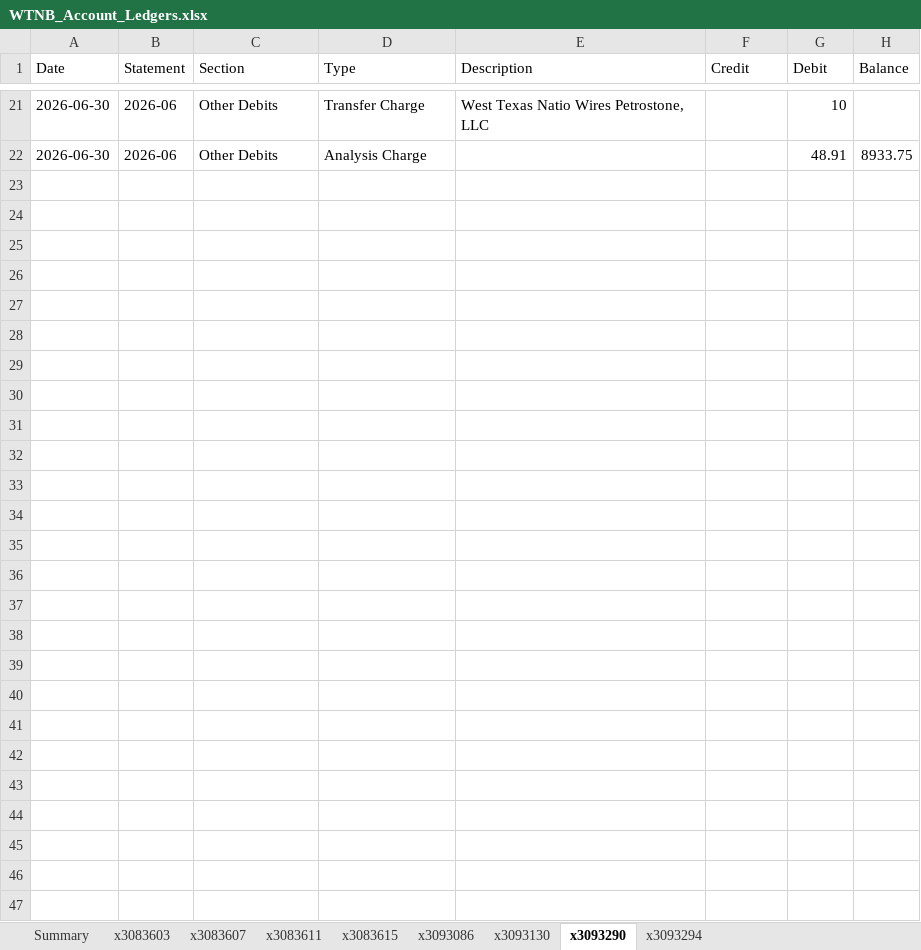
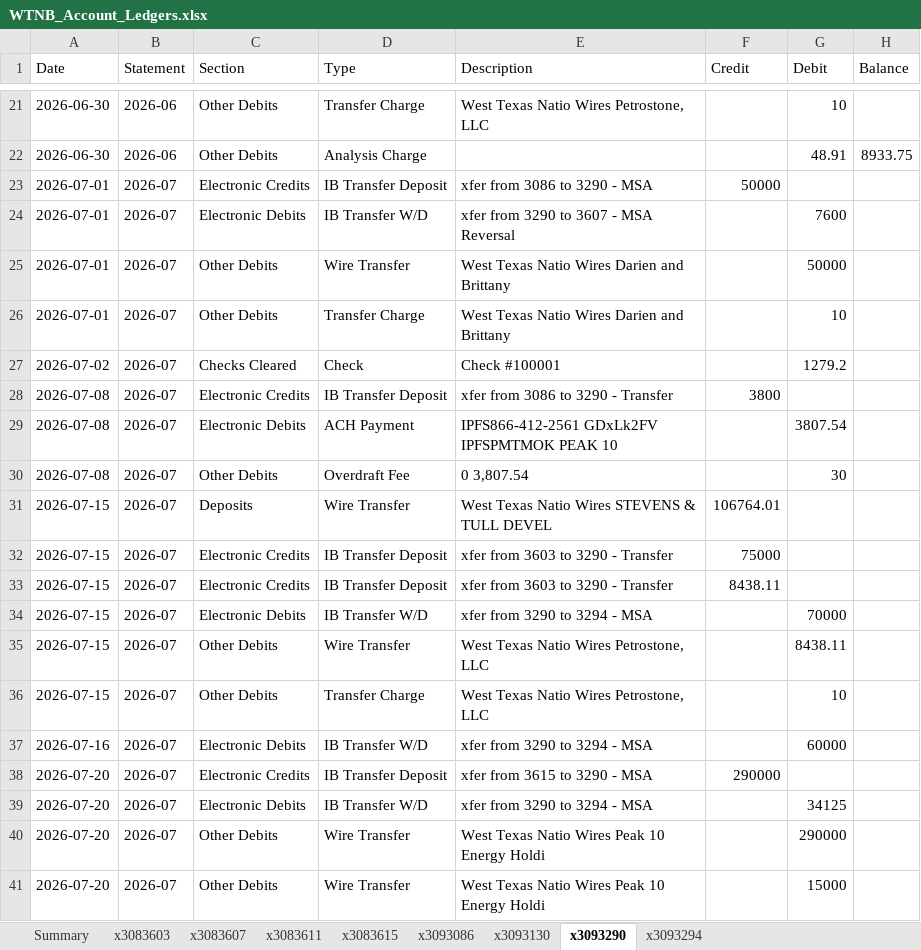
Before and after one commit to kdmcquire-creator/animated-carnival, an Excel workbook: WTNB_Account_Ledgers.xlsx, sheet x3093290, drawn as a sheet; only a part is shown, gaps mark what is left out; values as stored, in another font and other column widths than the file's, no borders; the diff covers the shown part only; the diff names each change by its address in the sheet, - before the commit and + after, or states it on an @@ line.

```diff
--- a/WTNB_Account_Ledgers.xlsx (sheet x3093290)
+++ b/WTNB_Account_Ledgers.xlsx (sheet x3093290)
+row 23: 2026-07-01 | 2026-07 | Electronic Credits | IB Transfer Deposit | xfer from 3086 to 3290 - MSA | 50000
+row 24: 2026-07-01 | 2026-07 | Electronic Debits | IB Transfer W/D | xfer from 3290 to 3607 - MSA Reversal |  | 7600
+row 25: 2026-07-01 | 2026-07 | Other Debits | Wire Transfer | West Texas Natio Wires Darien and Brittany |  | 50000
+row 26: 2026-07-01 | 2026-07 | Other Debits | Transfer Charge | West Texas Natio Wires Darien and Brittany |  | 10
+row 27: 2026-07-02 | 2026-07 | Checks Cleared | Check | Check #100001 |  | 1279.2
+row 28: 2026-07-08 | 2026-07 | Electronic Credits | IB Transfer Deposit | xfer from 3086 to 3290 - Transfer | 3800
+row 29: 2026-07-08 | 2026-07 | Electronic Debits | ACH Payment | IPFS866-412-2561 GDxLk2FV IPFSPMTMOK PEAK 10 |  | 3807.54
+row 30: 2026-07-08 | 2026-07 | Other Debits | Overdraft Fee | 0 3,807.54 |  | 30
+row 31: 2026-07-15 | 2026-07 | Deposits | Wire Transfer | West Texas Natio Wires STEVENS & TULL DEVEL | 106764.01
+row 32: 2026-07-15 | 2026-07 | Electronic Credits | IB Transfer Deposit | xfer from 3603 to 3290 - Transfer | 75000
+row 33: 2026-07-15 | 2026-07 | Electronic Credits | IB Transfer Deposit | xfer from 3603 to 3290 - Transfer | 8438.11
+row 34: 2026-07-15 | 2026-07 | Electronic Debits | IB Transfer W/D | xfer from 3290 to 3294 - MSA |  | 70000
+row 35: 2026-07-15 | 2026-07 | Other Debits | Wire Transfer | West Texas Natio Wires Petrostone, LLC |  | 8438.11
+row 36: 2026-07-15 | 2026-07 | Other Debits | Transfer Charge | West Texas Natio Wires Petrostone, LLC |  | 10
+row 37: 2026-07-16 | 2026-07 | Electronic Debits | IB Transfer W/D | xfer from 3290 to 3294 - MSA |  | 60000
+row 38: 2026-07-20 | 2026-07 | Electronic Credits | IB Transfer Deposit | xfer from 3615 to 3290 - MSA | 290000
+row 39: 2026-07-20 | 2026-07 | Electronic Debits | IB Transfer W/D | xfer from 3290 to 3294 - MSA |  | 34125
+row 40: 2026-07-20 | 2026-07 | Other Debits | Wire Transfer | West Texas Natio Wires Peak 10 Energy Holdi |  | 290000
+row 41: 2026-07-20 | 2026-07 | Other Debits | Wire Transfer | West Texas Natio Wires Peak 10 Energy Holdi |  | 15000
```
Also changed, not shown: 59 added rows elsewhere in this sheet, sheet x3093086, sheet x3083615, sheet x3083607, sheet x3093294, sheet x3083603, sheet x3083611, 2 more sheets, Peak10_affiliate_flows_review.xlsx, Peak10_attribution_result.xlsx, 1 other file.
